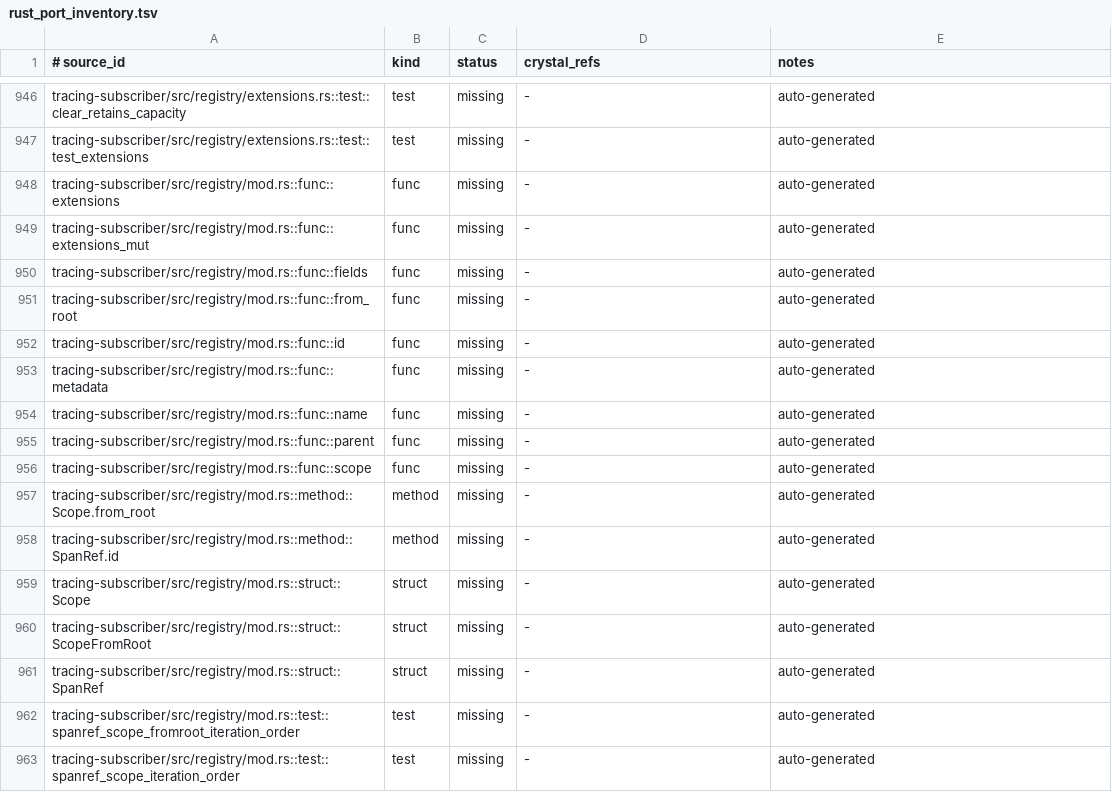
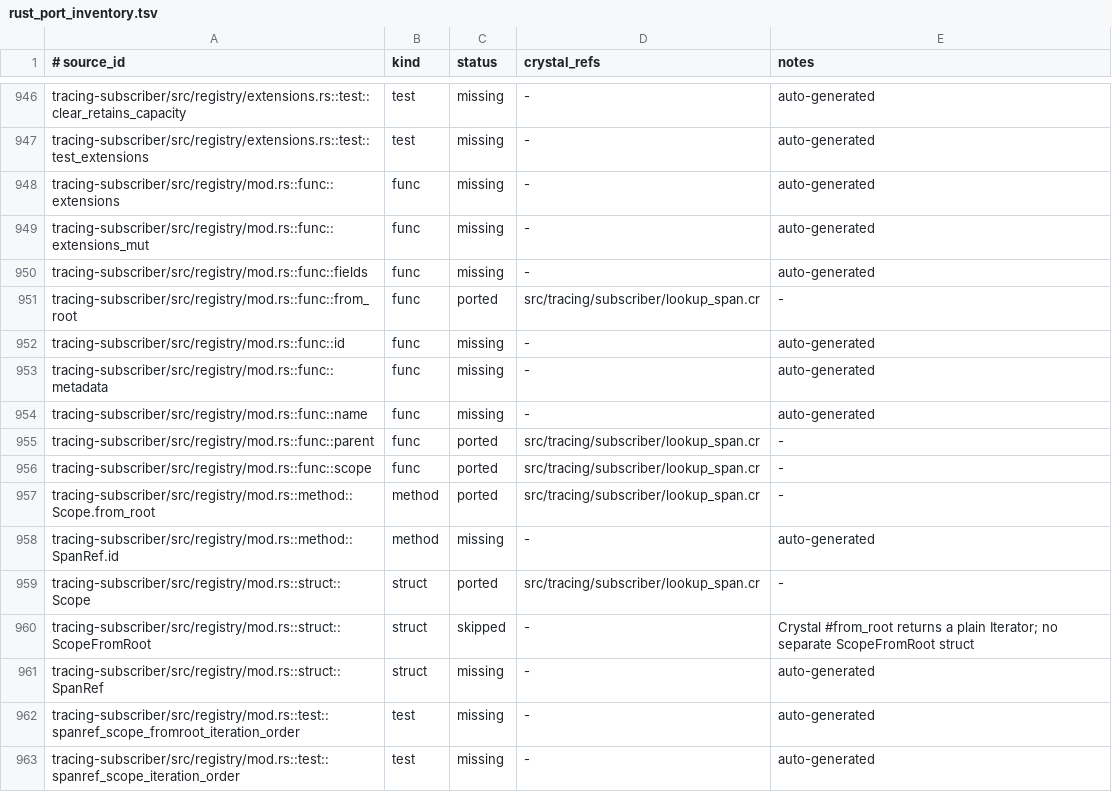
Before and after one commit to dsisnero/tracing.cr, a TSV file: plans/inventory/rust_port_inventory.tsv, drawn as a sheet; only a part is shown, gaps mark what is left out.

Commit message:
port: SpanRef#scope / #from_root / #parent — span ancestor iteration
Port tracing-subscriber registry::Scope. SpanRef#scope returns a lazy
Scope iterator over the span and its ancestors (leaf to root); #from_root
reverses to root-to-leaf; #parent returns the parent SpanRef.

To make the parent chain available, Registry#new_span now resolves a
contextual (Current) parent to the currently entered span at creation
time — matching upstream — instead of storing nil. Explicit/root parents
are unchanged (the existing explicit-parent spec still passes), and the
full suite is unaffected (202 examples, 0 failures).

Renamed SpanRef's parent-id getter to #parent_id so the upstream #parent
can return a SpanRef. Ported the registry scope doc examples as
observable specs (4 examples): leaf->root, root->leaf, parent, root span.

Divergence: #from_root returns a plain Iterator(SpanRef); Rust's separate
ScopeFromRoot struct is not needed.

```diff
--- a/plans/inventory/rust_port_inventory.tsv
+++ b/plans/inventory/rust_port_inventory.tsv
@@ -950,3 +950,3 @@ tracing-subscriber/src/registry/mod.rs::func::extensions_mut	func	missing	-	auto
 tracing-subscriber/src/registry/mod.rs::func::fields	func	missing	-	auto-generated
-tracing-subscriber/src/registry/mod.rs::func::from_root	func	missing	-	auto-generated
+tracing-subscriber/src/registry/mod.rs::func::from_root	func	ported	src/tracing/subscriber/lookup_span.cr	-
 tracing-subscriber/src/registry/mod.rs::func::id	func	missing	-	auto-generated
@@ -954,8 +954,8 @@ tracing-subscriber/src/registry/mod.rs::func::metadata	func	missing	-	auto-gener
 tracing-subscriber/src/registry/mod.rs::func::name	func	missing	-	auto-generated
-tracing-subscriber/src/registry/mod.rs::func::parent	func	missing	-	auto-generated
-tracing-subscriber/src/registry/mod.rs::func::scope	func	missing	-	auto-generated
-tracing-subscriber/src/registry/mod.rs::method::Scope.from_root	method	missing	-	auto-generated
+tracing-subscriber/src/registry/mod.rs::func::parent	func	ported	src/tracing/subscriber/lookup_span.cr	-
+tracing-subscriber/src/registry/mod.rs::func::scope	func	ported	src/tracing/subscriber/lookup_span.cr	-
+tracing-subscriber/src/registry/mod.rs::method::Scope.from_root	method	ported	src/tracing/subscriber/lookup_span.cr	-
 tracing-subscriber/src/registry/mod.rs::method::SpanRef.id	method	missing	-	auto-generated
-tracing-subscriber/src/registry/mod.rs::struct::Scope	struct	missing	-	auto-generated
-tracing-subscriber/src/registry/mod.rs::struct::ScopeFromRoot	struct	missing	-	auto-generated
+tracing-subscriber/src/registry/mod.rs::struct::Scope	struct	ported	src/tracing/subscriber/lookup_span.cr	-
+tracing-subscriber/src/registry/mod.rs::struct::ScopeFromRoot	struct	skipped	-	Crystal #from_root returns a plain Iterator; no separate ScopeFromRoot struct
 tracing-subscriber/src/registry/mod.rs::struct::SpanRef	struct	missing	-	auto-generated
```
Also changed, not shown: 4 other files.
